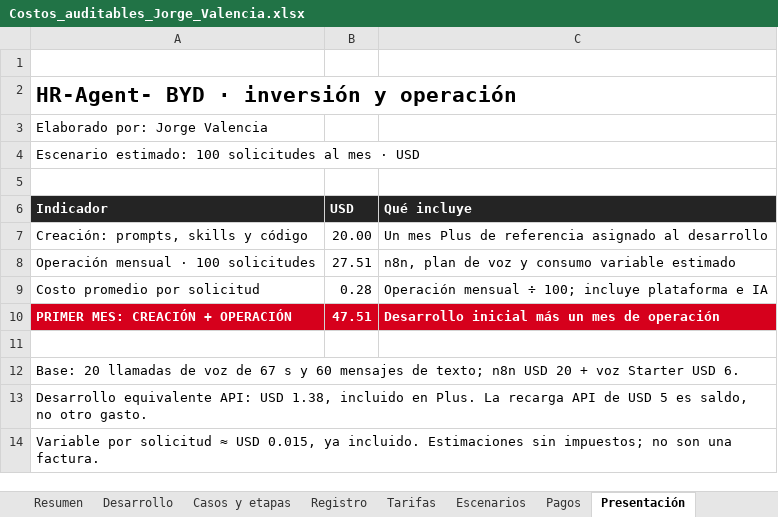
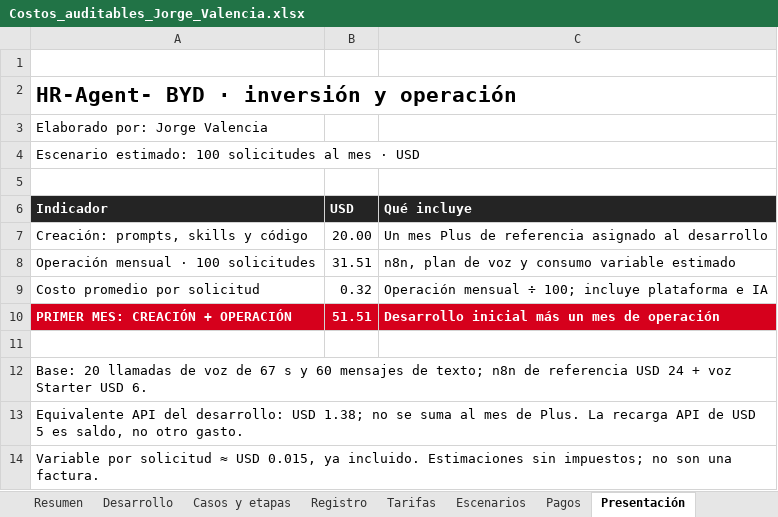
Before and after one commit to JorgeValba/RH-Vacaciones-BYD-Jorge-Valencia, an Excel workbook: costos/Costos_auditables_Jorge_Valencia.xlsx, sheet Presentación, drawn as a sheet; values as stored, in another font and other column widths than the file's, no borders; the diff names each change by its address in the sheet, - before the commit and + after, or states it on an @@ line.

```diff
--- a/costos/Costos_auditables_Jorge_Valencia.xlsx (sheet Presentación)
+++ b/costos/Costos_auditables_Jorge_Valencia.xlsx (sheet Presentación)
-B8 (USD): 27.51
+B8 (USD): 31.51
-B9 (USD): 0.28
+B9 (USD): 0.32
-B10 (USD): 47.51
+B10 (USD): 51.51
-A12 (Indicador): …texto; n8n USD 20 + voz…
+A12 (Indicador): …texto; n8n de referencia USD 24 + voz…
-A13 (Indicador): Desarrollo equivalente API: USD 1.38, incluido en Plus. La…
+A13 (Indicador): Equivalente API del desarrollo: USD 1.38; no se suma al mes de Plus. La…
```
Also changed, not shown: sheet Escenarios, sheet Tarifas, sheet Resumen, other sheet tabs, formulas that keep their value, 9 other files.
